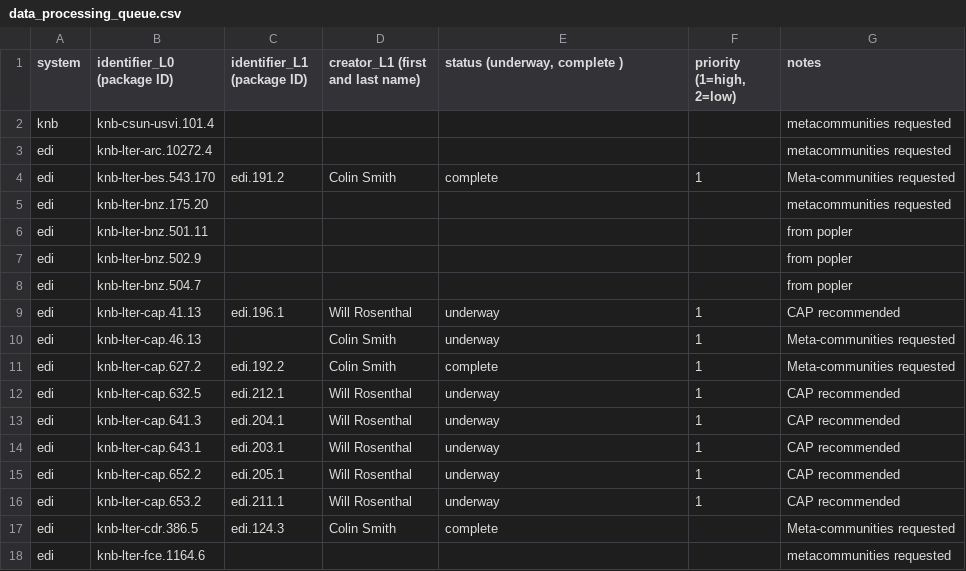
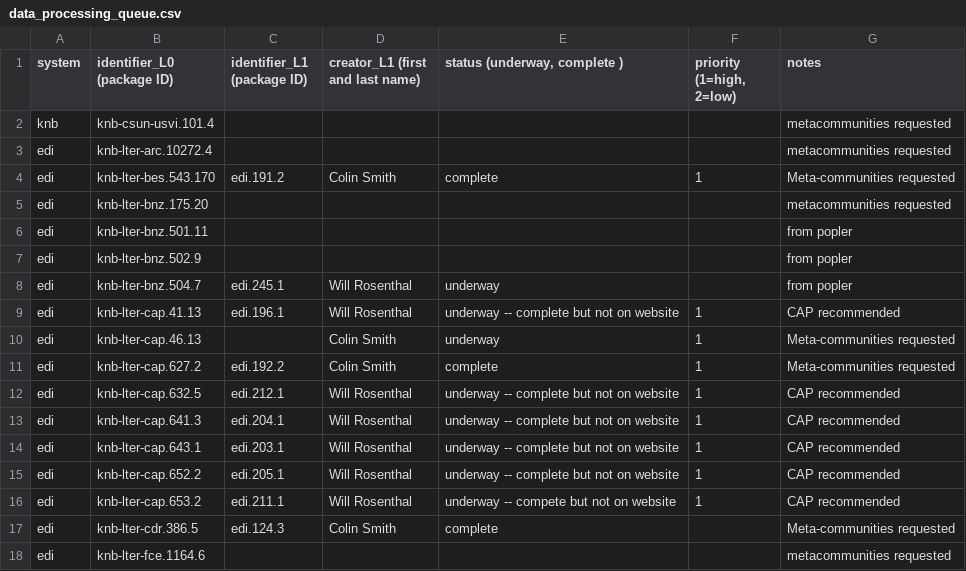
Before and after one commit to EDIorg/ecocomDP, a CSV file: documentation/processing_queue/data_processing_queue.csv, drawn as a sheet; only a part is shown.

Commit message:
Update data_processing_queue.csv

```diff
--- a/documentation/processing_queue/data_processing_queue.csv
+++ b/documentation/processing_queue/data_processing_queue.csv
@@ -7,11 +7,11 @@ edi,knb-lter-bnz.501.11,,,,,from popler
 edi,knb-lter-bnz.502.9,,,,,from popler
-edi,knb-lter-bnz.504.7,,,,,from popler
-edi,knb-lter-cap.41.13,edi.196.1,Will Rosenthal,underway,1,CAP recommended
+edi,knb-lter-bnz.504.7,edi.245.1,Will Rosenthal,underway,,from popler
+edi,knb-lter-cap.41.13,edi.196.1,Will Rosenthal,underway -- complete but not on website,1,CAP recommended
 edi,knb-lter-cap.46.13,,Colin Smith,underway,1,Meta-communities requested
 edi,knb-lter-cap.627.2,edi.192.2,Colin Smith,complete,1,Meta-communities requested
-edi,knb-lter-cap.632.5,edi.212.1,Will Rosenthal,underway,1,CAP recommended
-edi,knb-lter-cap.641.3,edi.204.1,Will Rosenthal,underway,1,CAP recommended
-edi,knb-lter-cap.643.1,edi.203.1,Will Rosenthal,underway,1,CAP recommended
-edi,knb-lter-cap.652.2,edi.205.1,Will Rosenthal,underway,1,CAP recommended
-edi,knb-lter-cap.653.2,edi.211.1,Will Rosenthal,underway,1,CAP recommended
+edi,knb-lter-cap.632.5,edi.212.1,Will Rosenthal,underway -- complete but not on website,1,CAP recommended
+edi,knb-lter-cap.641.3,edi.204.1,Will Rosenthal,underway -- complete but not on website,1,CAP recommended
+edi,knb-lter-cap.643.1,edi.203.1,Will Rosenthal,underway -- complete but not on website,1,CAP recommended
+edi,knb-lter-cap.652.2,edi.205.1,Will Rosenthal,underway -- complete but not on website,1,CAP recommended
+edi,knb-lter-cap.653.2,edi.211.1,Will Rosenthal,underway -- compete but not on website,1,CAP recommended
 edi,knb-lter-cdr.386.5,edi.124.3,Colin Smith,complete,,Meta-communities requested
```
